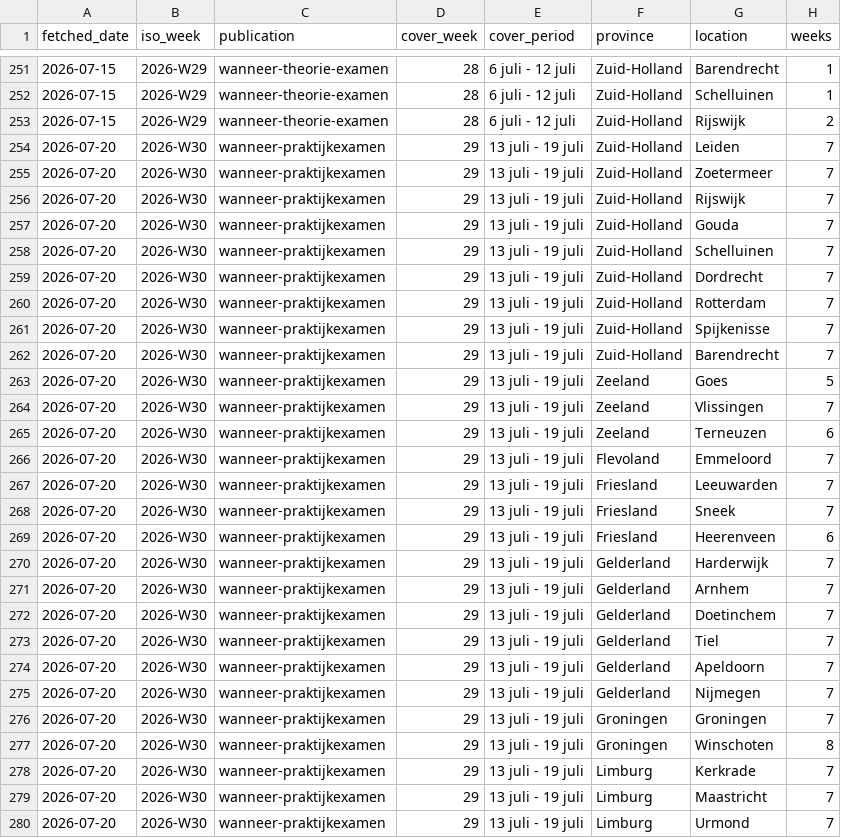
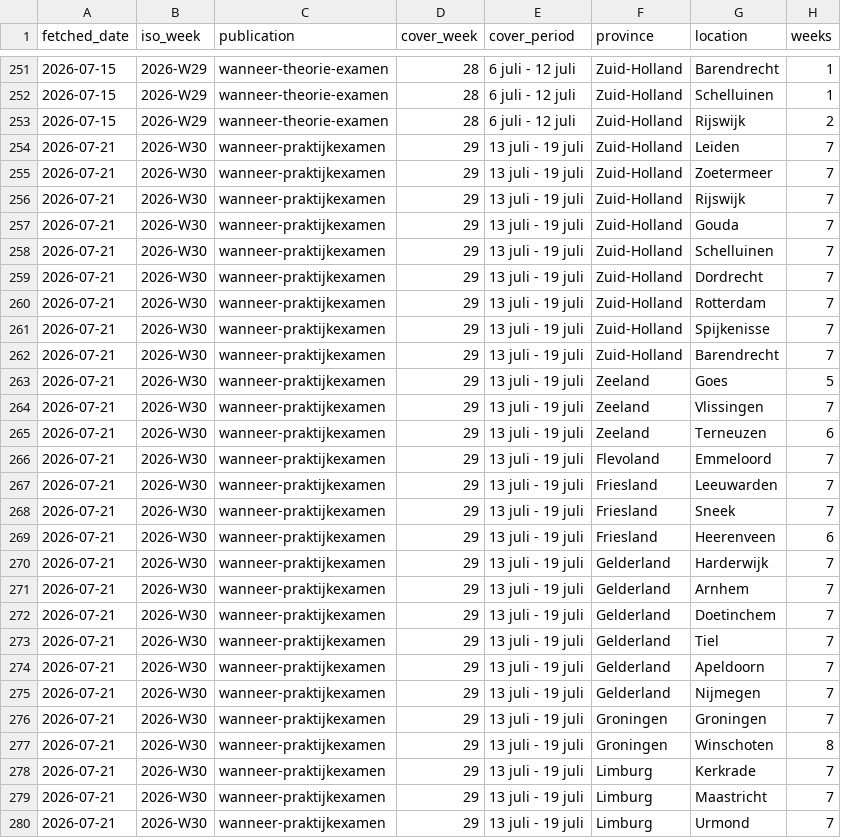
Before and after one commit to mansikapahi/cbr-wachttijden-archief, a CSV file: data/history.csv, drawn as a sheet; only a part is shown, gaps mark what is left out; the diff covers the shown part only.

```diff
--- a/data/history.csv
+++ b/data/history.csv
@@ -253,28 +253,28 @@ fetched_date,iso_week,publication,cover_week,cover_period,province,location,week
 2026-07-15,2026-W29,wanneer-theorie-examen,28,6 juli - 12 juli,Zuid-Holland,Rijswijk,2
-2026-07-20,2026-W30,wanneer-praktijkexamen,29,13 juli - 19 juli,Zuid-Holland,Leiden,7
-2026-07-20,2026-W30,wanneer-praktijkexamen,29,13 juli - 19 juli,Zuid-Holland,Zoetermeer,7
-2026-07-20,2026-W30,wanneer-praktijkexamen,29,13 juli - 19 juli,Zuid-Holland,Rijswijk,7
-2026-07-20,2026-W30,wanneer-praktijkexamen,29,13 juli - 19 juli,Zuid-Holland,Gouda,7
-2026-07-20,2026-W30,wanneer-praktijkexamen,29,13 juli - 19 juli,Zuid-Holland,Schelluinen,7
-2026-07-20,2026-W30,wanneer-praktijkexamen,29,13 juli - 19 juli,Zuid-Holland,Dordrecht,7
-2026-07-20,2026-W30,wanneer-praktijkexamen,29,13 juli - 19 juli,Zuid-Holland,Rotterdam,7
-2026-07-20,2026-W30,wanneer-praktijkexamen,29,13 juli - 19 juli,Zuid-Holland,Spijkenisse,7
-2026-07-20,2026-W30,wanneer-praktijkexamen,29,13 juli - 19 juli,Zuid-Holland,Barendrecht,7
-2026-07-20,2026-W30,wanneer-praktijkexamen,29,13 juli - 19 juli,Zeeland,Goes,5
-2026-07-20,2026-W30,wanneer-praktijkexamen,29,13 juli - 19 juli,Zeeland,Vlissingen,7
-2026-07-20,2026-W30,wanneer-praktijkexamen,29,13 juli - 19 juli,Zeeland,Terneuzen,6
-2026-07-20,2026-W30,wanneer-praktijkexamen,29,13 juli - 19 juli,Flevoland,Emmeloord,7
-2026-07-20,2026-W30,wanneer-praktijkexamen,29,13 juli - 19 juli,Friesland,Leeuwarden,7
-2026-07-20,2026-W30,wanneer-praktijkexamen,29,13 juli - 19 juli,Friesland,Sneek,7
-2026-07-20,2026-W30,wanneer-praktijkexamen,29,13 juli - 19 juli,Friesland,Heerenveen,6
-2026-07-20,2026-W30,wanneer-praktijkexamen,29,13 juli - 19 juli,Gelderland,Harderwijk,7
-2026-07-20,2026-W30,wanneer-praktijkexamen,29,13 juli - 19 juli,Gelderland,Arnhem,7
-2026-07-20,2026-W30,wanneer-praktijkexamen,29,13 juli - 19 juli,Gelderland,Doetinchem,7
-2026-07-20,2026-W30,wanneer-praktijkexamen,29,13 juli - 19 juli,Gelderland,Tiel,7
-2026-07-20,2026-W30,wanneer-praktijkexamen,29,13 juli - 19 juli,Gelderland,Apeldoorn,7
-2026-07-20,2026-W30,wanneer-praktijkexamen,29,13 juli - 19 juli,Gelderland,Nijmegen,7
-2026-07-20,2026-W30,wanneer-praktijkexamen,29,13 juli - 19 juli,Groningen,Groningen,7
-2026-07-20,2026-W30,wanneer-praktijkexamen,29,13 juli - 19 juli,Groningen,Winschoten,8
-2026-07-20,2026-W30,wanneer-praktijkexamen,29,13 juli - 19 juli,Limburg,Kerkrade,7
-2026-07-20,2026-W30,wanneer-praktijkexamen,29,13 juli - 19 juli,Limburg,Maastricht,7
-2026-07-20,2026-W30,wanneer-praktijkexamen,29,13 juli - 19 juli,Limburg,Urmond,7
+2026-07-21,2026-W30,wanneer-praktijkexamen,29,13 juli - 19 juli,Zuid-Holland,Leiden,7
+2026-07-21,2026-W30,wanneer-praktijkexamen,29,13 juli - 19 juli,Zuid-Holland,Zoetermeer,7
+2026-07-21,2026-W30,wanneer-praktijkexamen,29,13 juli - 19 juli,Zuid-Holland,Rijswijk,7
+2026-07-21,2026-W30,wanneer-praktijkexamen,29,13 juli - 19 juli,Zuid-Holland,Gouda,7
+2026-07-21,2026-W30,wanneer-praktijkexamen,29,13 juli - 19 juli,Zuid-Holland,Schelluinen,7
+2026-07-21,2026-W30,wanneer-praktijkexamen,29,13 juli - 19 juli,Zuid-Holland,Dordrecht,7
+2026-07-21,2026-W30,wanneer-praktijkexamen,29,13 juli - 19 juli,Zuid-Holland,Rotterdam,7
+2026-07-21,2026-W30,wanneer-praktijkexamen,29,13 juli - 19 juli,Zuid-Holland,Spijkenisse,7
+2026-07-21,2026-W30,wanneer-praktijkexamen,29,13 juli - 19 juli,Zuid-Holland,Barendrecht,7
+2026-07-21,2026-W30,wanneer-praktijkexamen,29,13 juli - 19 juli,Zeeland,Goes,5
+2026-07-21,2026-W30,wanneer-praktijkexamen,29,13 juli - 19 juli,Zeeland,Vlissingen,7
+2026-07-21,2026-W30,wanneer-praktijkexamen,29,13 juli - 19 juli,Zeeland,Terneuzen,6
+2026-07-21,2026-W30,wanneer-praktijkexamen,29,13 juli - 19 juli,Flevoland,Emmeloord,7
+2026-07-21,2026-W30,wanneer-praktijkexamen,29,13 juli - 19 juli,Friesland,Leeuwarden,7
+2026-07-21,2026-W30,wanneer-praktijkexamen,29,13 juli - 19 juli,Friesland,Sneek,7
+2026-07-21,2026-W30,wanneer-praktijkexamen,29,13 juli - 19 juli,Friesland,Heerenveen,6
+2026-07-21,2026-W30,wanneer-praktijkexamen,29,13 juli - 19 juli,Gelderland,Harderwijk,7
+2026-07-21,2026-W30,wanneer-praktijkexamen,29,13 juli - 19 juli,Gelderland,Arnhem,7
+2026-07-21,2026-W30,wanneer-praktijkexamen,29,13 juli - 19 juli,Gelderland,Doetinchem,7
+2026-07-21,2026-W30,wanneer-praktijkexamen,29,13 juli - 19 juli,Gelderland,Tiel,7
+2026-07-21,2026-W30,wanneer-praktijkexamen,29,13 juli - 19 juli,Gelderland,Apeldoorn,7
+2026-07-21,2026-W30,wanneer-praktijkexamen,29,13 juli - 19 juli,Gelderland,Nijmegen,7
+2026-07-21,2026-W30,wanneer-praktijkexamen,29,13 juli - 19 juli,Groningen,Groningen,7
+2026-07-21,2026-W30,wanneer-praktijkexamen,29,13 juli - 19 juli,Groningen,Winschoten,8
+2026-07-21,2026-W30,wanneer-praktijkexamen,29,13 juli - 19 juli,Limburg,Kerkrade,7
+2026-07-21,2026-W30,wanneer-praktijkexamen,29,13 juli - 19 juli,Limburg,Maastricht,7
+2026-07-21,2026-W30,wanneer-praktijkexamen,29,13 juli - 19 juli,Limburg,Urmond,7
```
Also changed, not shown: 99 edited cells elsewhere in this file, 1 other file.
